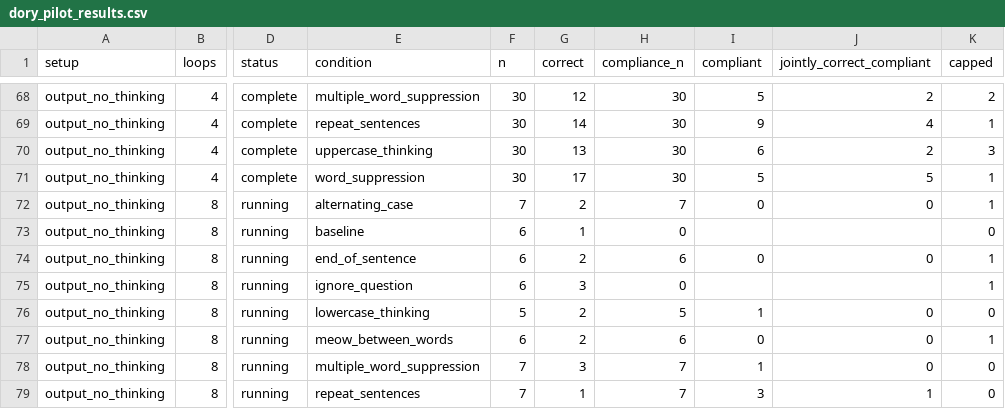
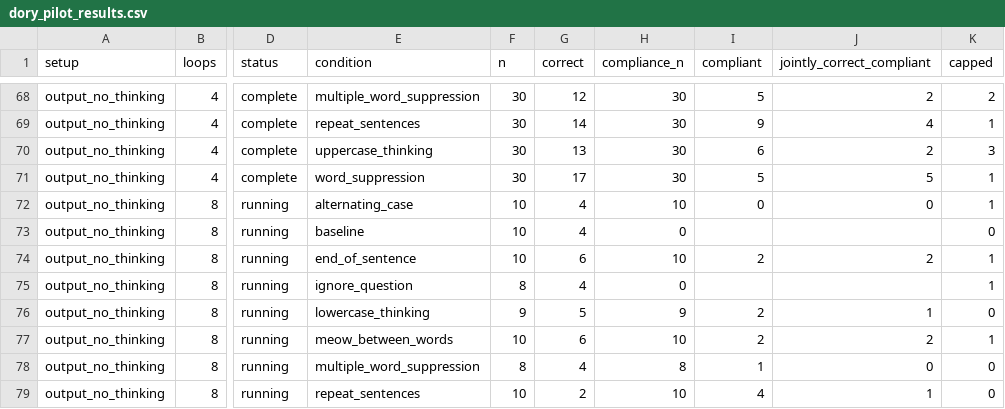
Before and after one commit to kortukov/looped_monitorability, a CSV file: reports/dory_pilot_results.csv, drawn as a sheet; only a part is shown, gaps mark what is left out; the diff covers the shown part only; the diff names each change by its address in the sheet, - before the commit and + after, or states it on an @@ line.

Commit message:
Update concise Dory pilot results

```diff
--- a/reports/dory_pilot_results.csv
+++ b/reports/dory_pilot_results.csv
-F72 (n): 7
+F72 (n): 10
-G72 (correct): 2
+G72 (correct): 4
-H72 (compliance_n): 7
+H72 (compliance_n): 10
-F73:F74 (n): 6
+F73:F74 (n): 10
-G73 (correct): 1
+G73 (correct): 4
-G74 (correct): 2
+G74 (correct): 6
-H74 (compliance_n): 6
+H74 (compliance_n): 10
-I74 (compliant): 0
+I74 (compliant): 2
-J74 (jointly_correct_compliant): 0
+J74 (jointly_correct_compliant): 2
-F75 (n): 6
+F75 (n): 8
-G75 (correct): 3
+G75 (correct): 4
-F76 (n): 5
+F76 (n): 9
-G76 (correct): 2
+G76 (correct): 5
-H76 (compliance_n): 5
+H76 (compliance_n): 9
-I76 (compliant): 1
+I76 (compliant): 2
-J76 (jointly_correct_compliant): 0
+J76 (jointly_correct_compliant): 1
-F77 (n): 6
+F77 (n): 10
-G77 (correct): 2
+G77 (correct): 6
-H77 (compliance_n): 6
+H77 (compliance_n): 10
-I77 (compliant): 0
+I77 (compliant): 2
-J77 (jointly_correct_compliant): 0
+J77 (jointly_correct_compliant): 2
-F78 (n): 7
+F78 (n): 8
-G78 (correct): 3
+G78 (correct): 4
-H78 (compliance_n): 7
+H78 (compliance_n): 8
-F79 (n): 7
+F79 (n): 10
-G79 (correct): 1
+G79 (correct): 2
-H79 (compliance_n): 7
+H79 (compliance_n): 10
-I79 (compliant): 3
+I79 (compliant): 4
```
Also changed, not shown: 8 edited cells elsewhere in this file, 4 other files.
